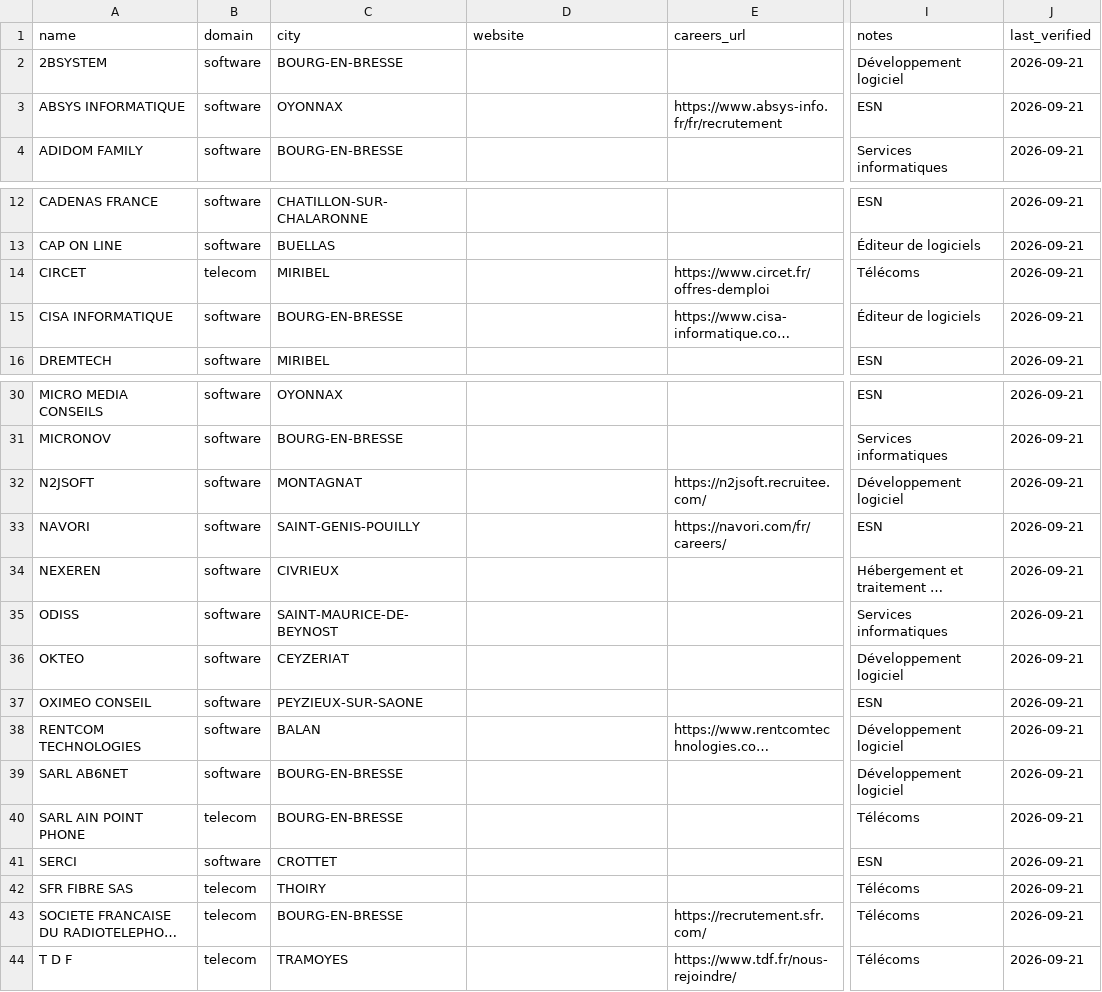
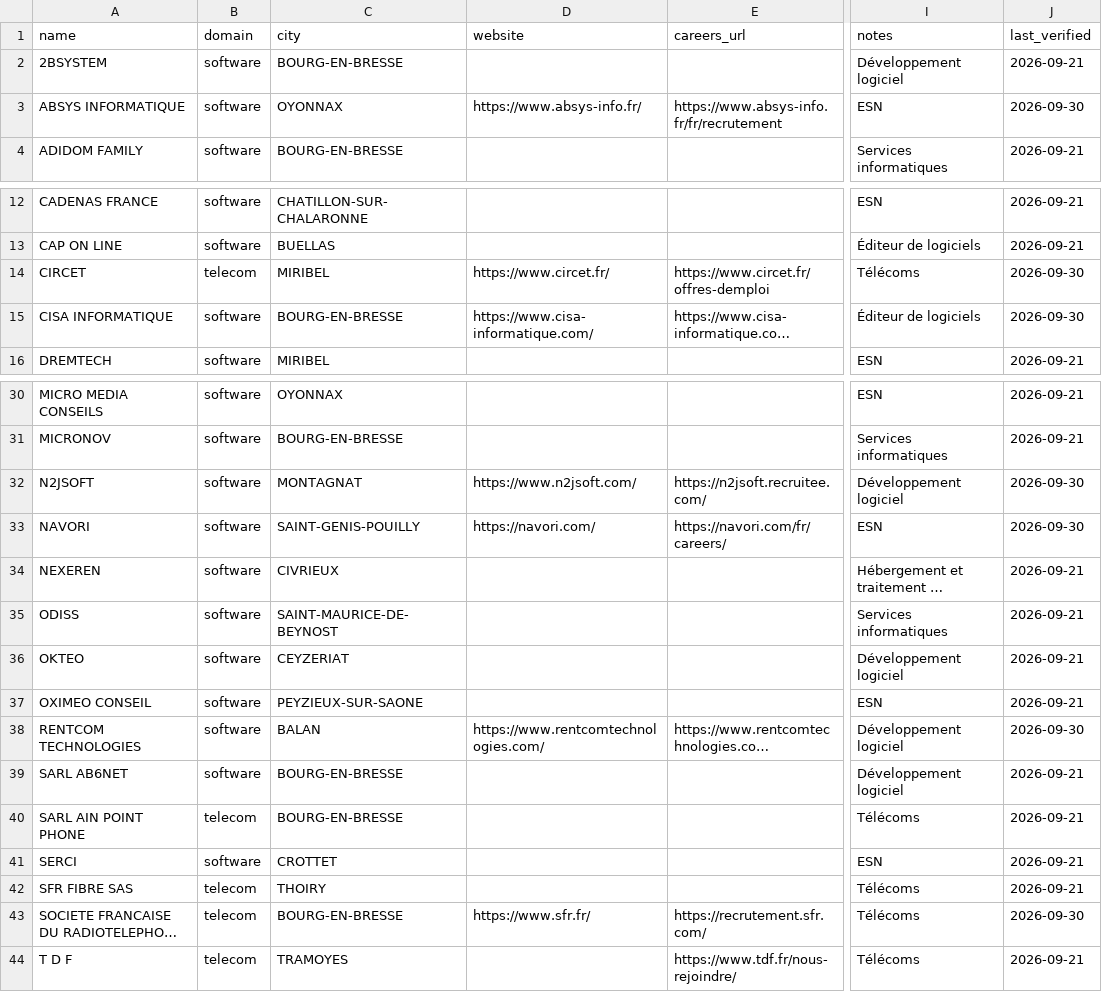
Before and after one commit to Korgys/tech-companies-in-france, a CSV file: data/auvergne-rhone-alpes/01-ain.csv, drawn as a sheet; only a part is shown, gaps mark what is left out; long unchanged cells end in …; the diff names each change by its address in the sheet, - before the commit and + after, or states it on an @@ line.

Commit message:
feat: Complete job-search links in Auvergne-Rhône-Alpes

```diff
--- a/data/auvergne-rhone-alpes/01-ain.csv
+++ b/data/auvergne-rhone-alpes/01-ain.csv
-D3 (website): (empty)
+D3 (website): https://www.absys-info.fr/
-J3 (last_verified): 2026-09-21
+J3 (last_verified): 2026-09-30
-D14 (website): (empty)
+D14 (website): https://www.circet.fr/
-J14:J15 (last_verified): 2026-09-21
+J14:J15 (last_verified): 2026-09-30
-D15 (website): (empty)
+D15 (website): https://www.cisa-informatique.com/
-D32 (website): (empty)
+D32 (website): https://www.n2jsoft.com/
-J32:J33 (last_verified): 2026-09-21
+J32:J33 (last_verified): 2026-09-30
-D33 (website): (empty)
+D33 (website): https://navori.com/
-D38 (website): (empty)
+D38 (website): https://www.rentcomtechnologies.com/
-J38 (last_verified): 2026-09-21
+J38 (last_verified): 2026-09-30
-D43 (website): (empty)
+D43 (website): https://www.sfr.fr/
-J43 (last_verified): 2026-09-21
+J43 (last_verified): 2026-09-30
```
Also changed, not shown: data/auvergne-rhone-alpes/03-allier.csv, data/auvergne-rhone-alpes/07-ardeche.csv, 2 other files.
